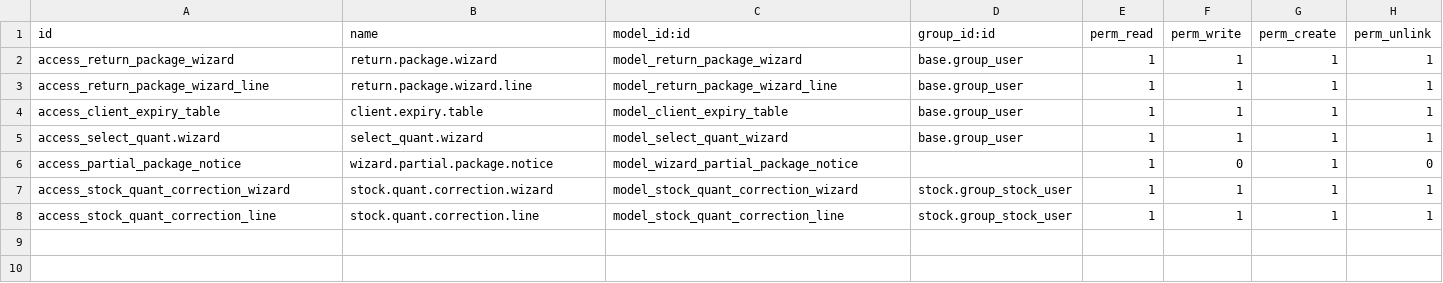
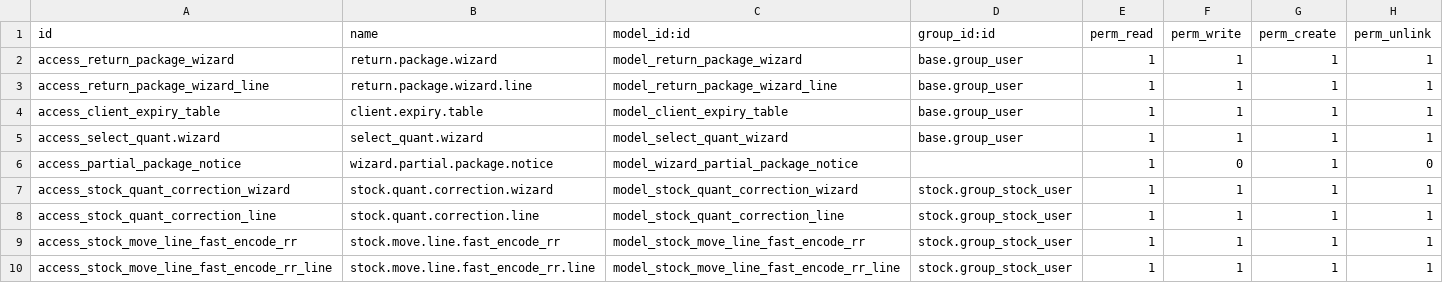
Before and after one commit to elyon-github/vifel-20250717, a CSV file: multiple_relocation/security/ir.model.access.csv, drawn as a sheet.

```diff
--- a/multiple_relocation/security/ir.model.access.csv
+++ b/multiple_relocation/security/ir.model.access.csv
@@ -8 +8,3 @@ access_stock_quant_correction_wizard,stock.quant.correction.wizard,model_stock_q
 access_stock_quant_correction_line,stock.quant.correction.line,model_stock_quant_correction_line,stock.group_stock_user,1,1,1,1
+access_stock_move_line_fast_encode_rr,stock.move.line.fast_encode_rr,model_stock_move_line_fast_encode_rr,stock.group_stock_user,1,1,1,1
+access_stock_move_line_fast_encode_rr_line,stock.move.line.fast_encode_rr.line,model_stock_move_line_fast_encode_rr_line,stock.group_stock_user,1,1,1,1
```
Also changed, not shown: 13 other files.
